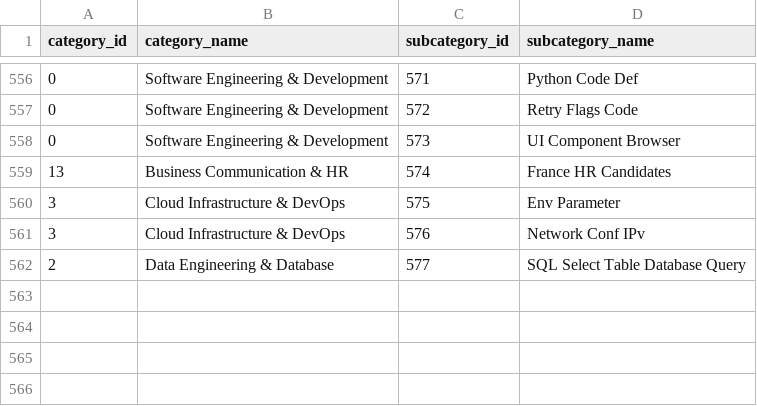
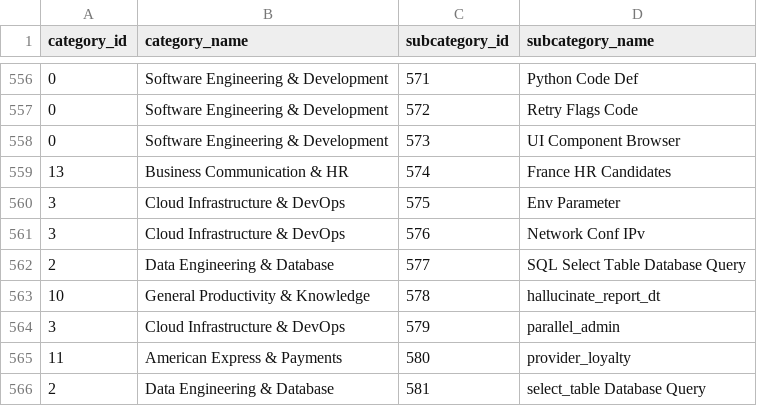
Before and after one commit to krishna-mk-0124/Prompt_Insights, a CSV file: AIObservatory/data/optimized_taxonomy.csv, drawn as a sheet; only a part is shown, gaps mark what is left out; the diff names each change by its address in the sheet, - before the commit and + after, or states it on an @@ line.

```diff
--- a/AIObservatory/data/optimized_taxonomy.csv
+++ b/AIObservatory/data/optimized_taxonomy.csv
+row 563: 10 | General Productivity & Knowledge | 578 | hallucinate_report_dt
+row 564: 3 | Cloud Infrastructure & DevOps | 579 | parallel_admin
+row 565: 11 | American Express & Payments | 580 | provider_loyalty
+row 566: 2 | Data Engineering & Database | 581 | select_table Database Query
```
Also changed, not shown: 1 other file.
